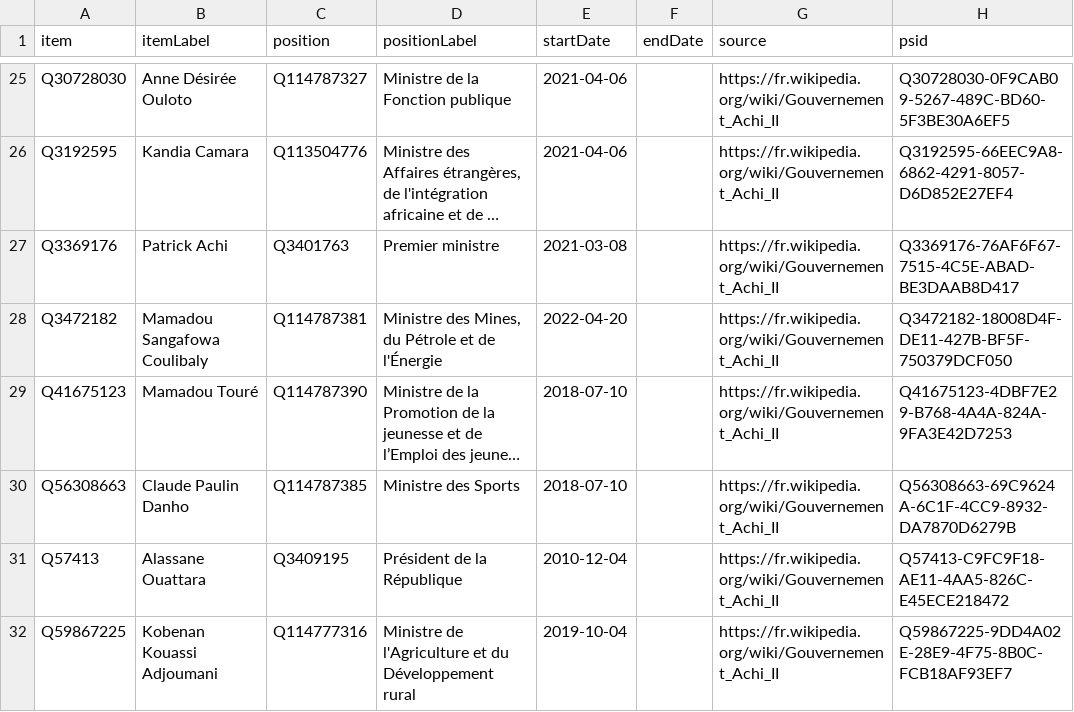
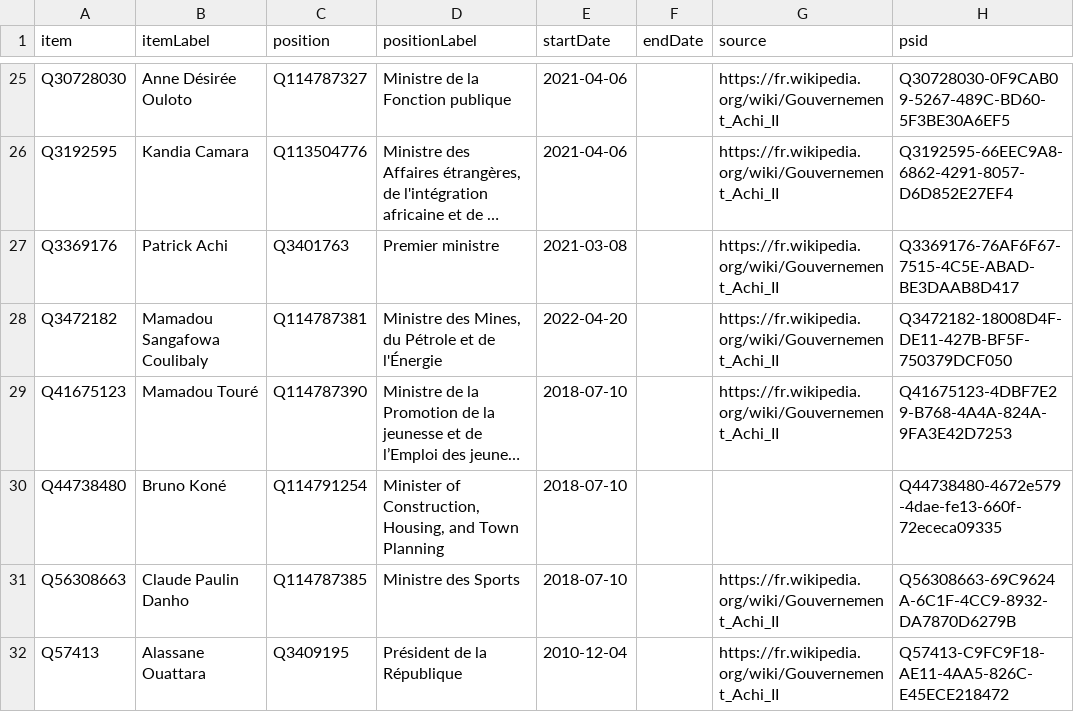
Before and after one commit to every-politician-scrapers/ivory-coast, a CSV file: sources/cabinet/2022-achi2-frwiki/wikidata.csv, drawn as a sheet; only a part is shown, gaps mark what is left out; the shorter side is filled out with more unchanged rows; long unchanged cells end in …; the diff names each change by its address in the sheet, - before the commit and + after, or states it on an @@ line.

Commit message:
Compare external sources to Wikidata

```diff
--- a/sources/cabinet/2022-achi2-frwiki/wikidata.csv
+++ b/sources/cabinet/2022-achi2-frwiki/wikidata.csv
+row 30: Q44738480 | Bruno Koné | Q114791254 | Minister of Construction, Housing, and Town Planning | 2018-07-10 |  |  | Q44738480-4672e579-4dae-fe13-660f-72ececa09335
```
Also changed, not shown: sources/wpoffice/economy-finance-minister/wikidata.csv, sources/wpoffice/foreign-minister/wikidata.csv, 9 other files.
